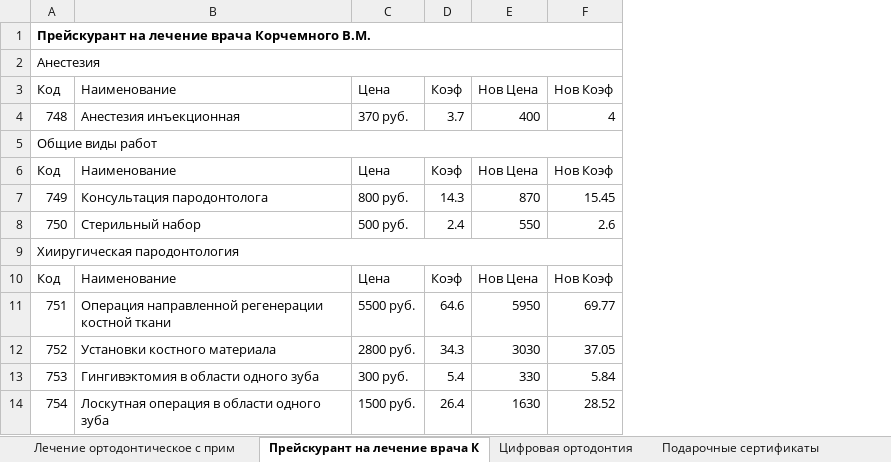
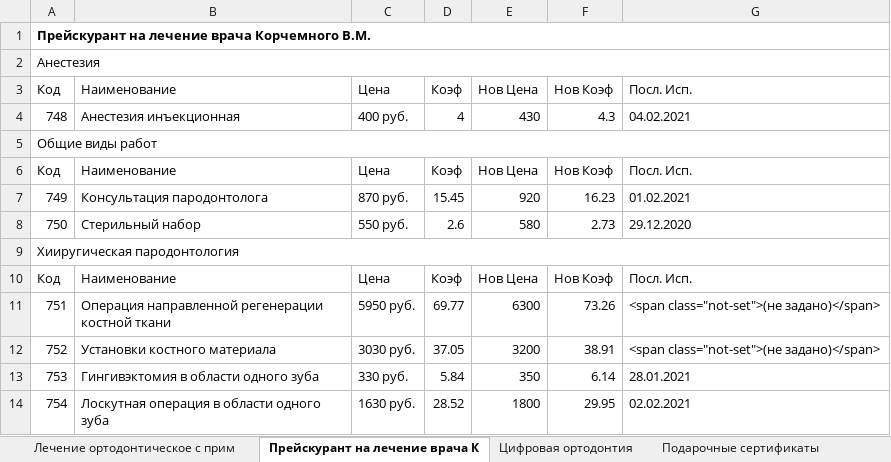
Before and after one commit to kivdent/orto-app, an Excel workbook: frontend/web/pricelist_batch_editing.xlsx, sheet Прейскурант на лечение врача К, drawn as a sheet; only a part is shown; values as stored, in another font and other column widths than the file's, no borders; the diff covers the shown part only; the diff names each change by its address in the sheet, - before the commit and + after, or states it on an @@ line.

```diff
--- a/frontend/web/pricelist_batch_editing.xlsx (sheet Прейскурант на лечение врача К)
+++ b/frontend/web/pricelist_batch_editing.xlsx (sheet Прейскурант на лечение врача К)
+column G (Посл. Исп.), rows 4-14: 04.02.2021 |  | Посл. Исп. | 01.02.2021 | 29.12.2020 |  | Посл. Исп. | <span class="not-set">(не задано)</span> | <span class="not-set">(не задано)</span> | 28.01.2021 | 02.02.2021
-C4 (Цена): 370 руб.
+C4 (Цена): 400 руб.
-D4 (Коэф): 3.7
+D4 (Коэф): 4
-E4 (Нов Цена): 400
+E4 (Нов Цена): 430
-F4 (Нов Коэф): 4
+F4 (Нов Коэф): 4.3
-C7 (Цена): 800 руб.
+C7 (Цена): 870 руб.
-D7 (Коэф): 14.3
+D7 (Коэф): 15.45
-E7 (Нов Цена): 870
+E7 (Нов Цена): 920
-F7 (Нов Коэф): 15.45
+F7 (Нов Коэф): 16.23
-C8 (Цена): 500 руб.
+C8 (Цена): 550 руб.
-D8 (Коэф): 2.4
+D8 (Коэф): 2.6
-E8 (Нов Цена): 550
+E8 (Нов Цена): 580
-F8 (Нов Коэф): 2.6
+F8 (Нов Коэф): 2.73
-C11 (Цена): 5500 руб.
+C11 (Цена): 5950 руб.
-D11 (Коэф): 64.6
+D11 (Коэф): 69.77
-E11 (Нов Цена): 5950
+E11 (Нов Цена): 6300
-F11 (Нов Коэф): 69.77
+F11 (Нов Коэф): 73.26
-C12 (Цена): 2800 руб.
+C12 (Цена): 3030 руб.
-D12 (Коэф): 34.3
+D12 (Коэф): 37.05
-E12 (Нов Цена): 3030
+E12 (Нов Цена): 3200
-F12 (Нов Коэф): 37.05
+F12 (Нов Коэф): 38.91
-C13 (Цена): 300 руб.
+C13 (Цена): 330 руб.
-D13 (Коэф): 5.4
+D13 (Коэф): 5.84
-E13 (Нов Цена): 330
+E13 (Нов Цена): 350
-F13 (Нов Коэф): 5.84
+F13 (Нов Коэф): 6.14
-C14 (Цена): 1500 руб.
+C14 (Цена): 1630 руб.
-D14 (Коэф): 26.4
+D14 (Коэф): 28.52
-E14 (Нов Цена): 1630
+E14 (Нов Цена): 1800
-F14 (Нов Коэф): 28.52
+F14 (Нов Коэф): 29.95
```
Also changed, not shown: 131 edited cells elsewhere in this sheet, sheet Терапевтическое лечение, sheet Ортопедическое лечение, sheet Ортодонтическое лечение, sheet Хирургическое лечение, sheet Цифровая ортодонтия, sheet Материалы, 3 more sheets, 4 other files.
